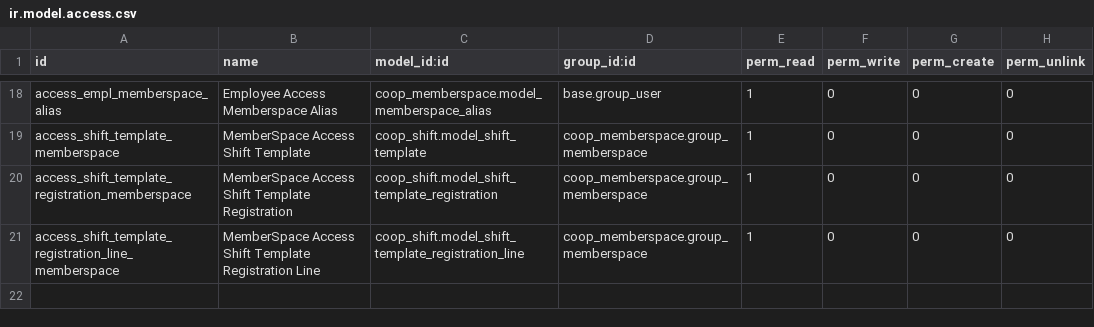
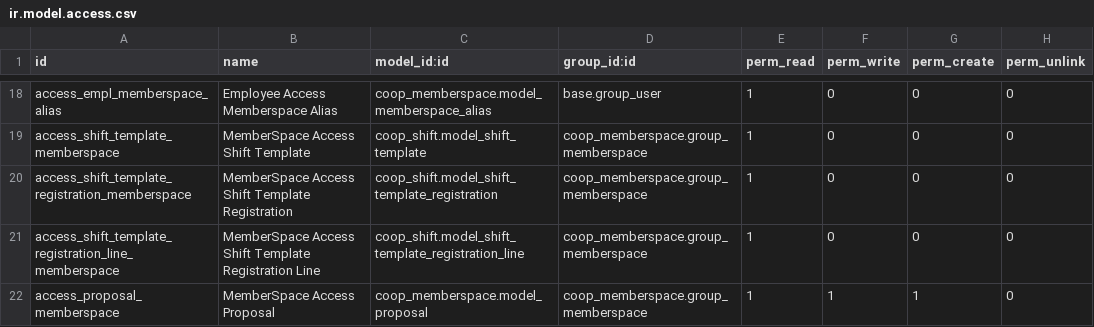
Before and after one commit to AwesomeFoodCoops/odoo-production, a CSV file: intercoop_addons/coop_memberspace/security/ir.model.access.csv, drawn as a sheet; only a part is shown, gaps mark what is left out.

```diff
--- a/intercoop_addons/coop_memberspace/security/ir.model.access.csv
+++ b/intercoop_addons/coop_memberspace/security/ir.model.access.csv
@@ -21 +21,2 @@ access_shift_template_registration_memberspace,MemberSpace Access Shift Template
 access_shift_template_registration_line_memberspace,MemberSpace Access Shift Template Registration Line,coop_shift.model_shift_template_registration_line,coop_memberspace.group_memberspace,1,0,0,0
+access_proposal_memberspace,MemberSpace Access Proposal,coop_memberspace.model_proposal,coop_memberspace.group_memberspace,1,1,1,0
```
Also changed, not shown: 17 other files.
